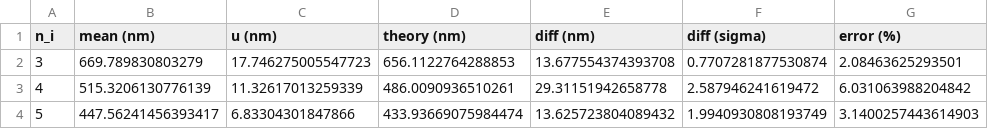
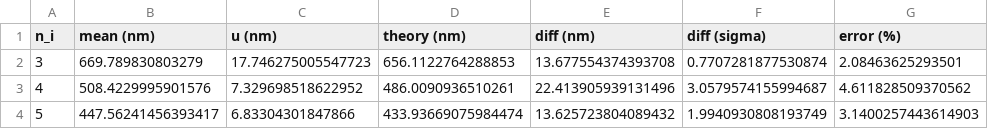
Before and after one commit to iancullinane06/Labs-2ndY, a CSV file: Code/Data/balmer_per_line.csv, drawn as a sheet.

```diff
--- a/Code/Data/balmer_per_line.csv
+++ b/Code/Data/balmer_per_line.csv
@@ -2,3 +2,3 @@ n_i,mean (nm),u (nm),theory (nm),diff (nm),diff (sigma),error (%)
 3,669.789830803279,17.746275005547723,656.1122764288853,13.677554374393708,0.7707281877530874,2.08463625293501
-4,515.3206130776139,11.32617013259339,486.0090936510261,29.31151942658778,2.587946241619472,6.031063988204842
+4,508.4229995901576,7.329698518622952,486.0090936510261,22.413905939131496,3.0579574155994687,4.611828509370562
 5,447.56241456393417,6.83304301847866,433.93669075984474,13.625723804089432,1.9940930808193749,3.1400257443614903
```
Also changed, not shown: Code/Data/Balmer.csv, Code/Data/balmer_analysis.csv, 15 other files.
